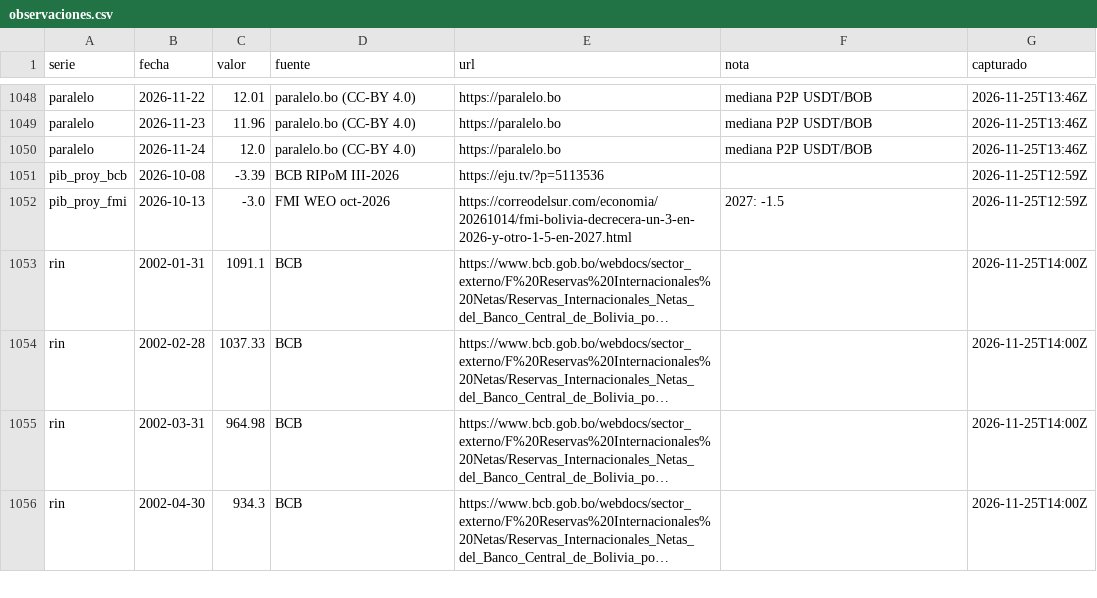
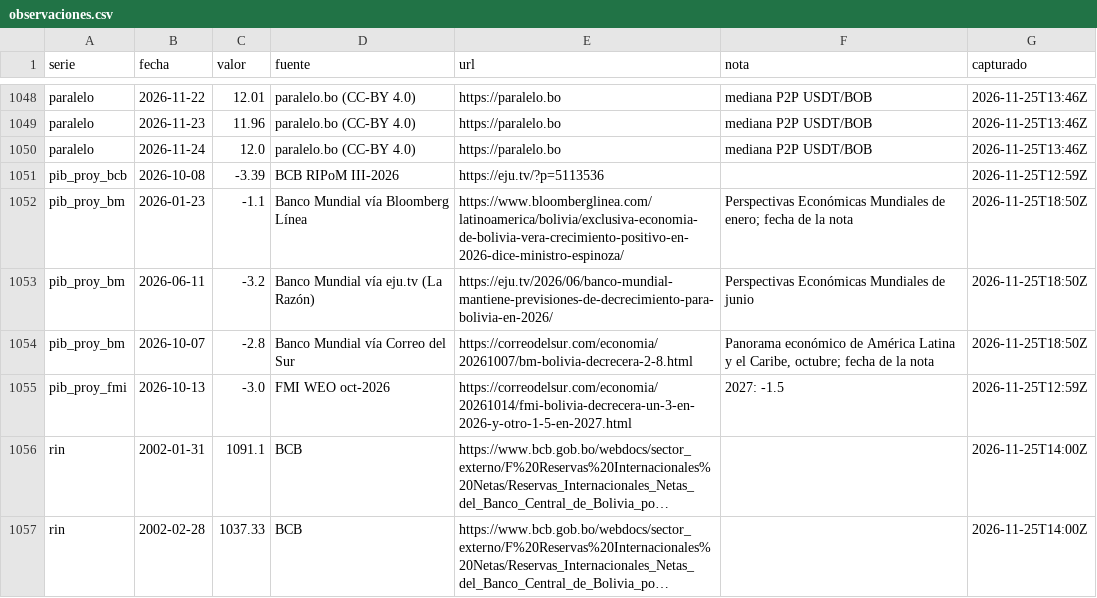
Before and after one commit to Alejandrosczpf/economista-boliviano, a CSV file: data/observaciones.csv, drawn as a sheet; only a part is shown, gaps mark what is left out; the shorter side is filled out with more unchanged rows; long unchanged cells end in ….

```diff
--- a/data/observaciones.csv
+++ b/data/observaciones.csv
@@ -1051,2 +1051,5 @@ paralelo,2026-11-24,12.0,paralelo.bo (CC-BY 4.0),https://paralelo.bo,mediana P2P
 pib_proy_bcb,2026-10-08,-3.39,BCB RIPoM III-2026,https://eju.tv/?p=5113536,,2026-11-25T12:59Z
+pib_proy_bm,2026-01-23,-1.1,Banco Mundial vía Bloomberg Línea,https://www.bloomberglinea.com/latinoamerica/bolivia/exclusiva-economia-de-bolivia-vera-crecimiento-positivo-en-2026-dice-ministro-espinoza/,Perspectivas Económicas Mundiales de enero; fecha de la nota,2026-11-25T18:50Z
+pib_proy_bm,2026-06-11,-3.2,Banco Mundial vía eju.tv (La Razón),https://eju.tv/2026/06/banco-mundial-mantiene-previsiones-de-decrecimiento-para-bolivia-en-2026/,Perspectivas Económicas Mundiales de junio,2026-11-25T18:50Z
+pib_proy_bm,2026-10-07,-2.8,Banco Mundial vía Correo del Sur,https://correodelsur.com/economia/20261007/bm-bolivia-decrecera-2-8.html,"Panorama económico de América Latina y el Caribe, octubre; fecha de la nota",2026-11-25T18:50Z
 pib_proy_fmi,2026-10-13,-3.0,FMI WEO oct-2026,https://correodelsur.com/economia/20261014/fmi-bolivia-decrecera-un-3-en-2026-y-otro-1-5-en-2027.html,2027: -1.5,2026-11-25T12:59Z
```
Also changed, not shown: 2 other files.
